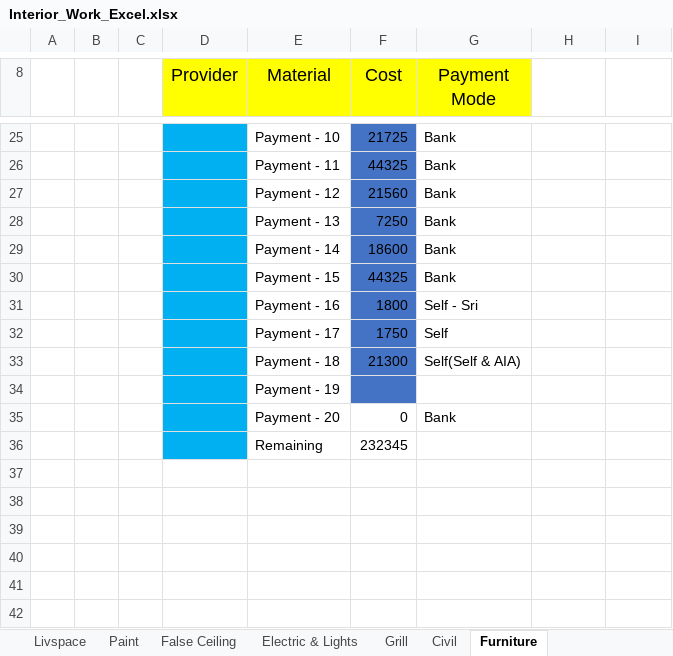
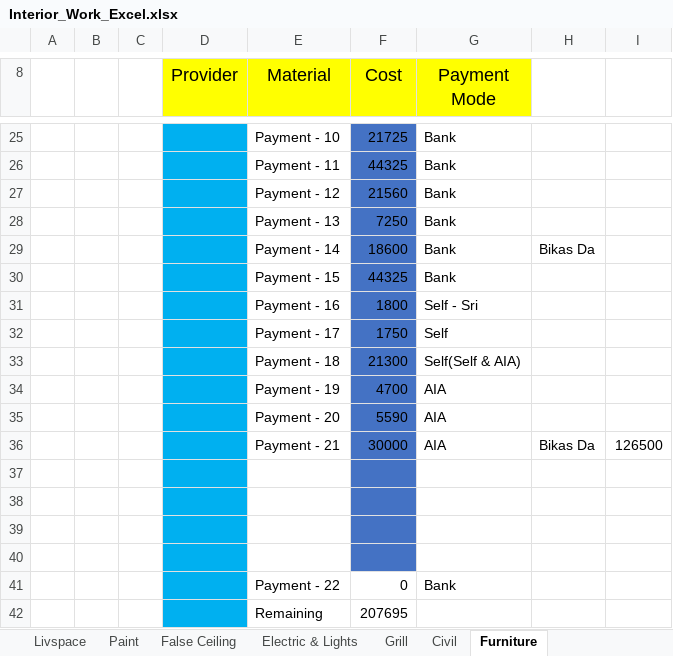
Before and after one commit to SounakN/InterioWorkSounak, an Excel workbook: Interior_Work_Excel.xlsx, sheet Furniture, drawn as a sheet; only a part is shown, gaps mark what is left out; values as stored, in another font and other column widths than the file's, no borders; addresses are those after the commit; the diff covers the shown part only; the diff names each change by its address in the sheet, - before the commit and + after, or states it on an @@ line.

```diff
--- a/Interior_Work_Excel.xlsx (sheet Furniture)
+++ b/Interior_Work_Excel.xlsx (sheet Furniture)
-H29: (empty)
+H29: Bikas Da
+row 34:  |  |  |  | Payment - 19 | 4700 | AIA
+row 35:  |  |  |  | Payment - 20 | 5590 | AIA
+row 36:  |  |  |  | Payment - 21 | 30000 | AIA | Bikas Da | 126500
-E37 (Material): Payment - 19
+E37 (Material): (empty)
+row 38: (empty)
+row 39: (empty)
+row 40: (empty)
-E41 (Material): Payment - 20
+E41 (Material): Payment - 22
-F42 (Cost): 232345
+F42 (Cost): 207695
```
Also changed, not shown: 6 edited cells elsewhere in this sheet, sheet Index, sheet Extra Source, sheet Paint, formulas that keep their value.
